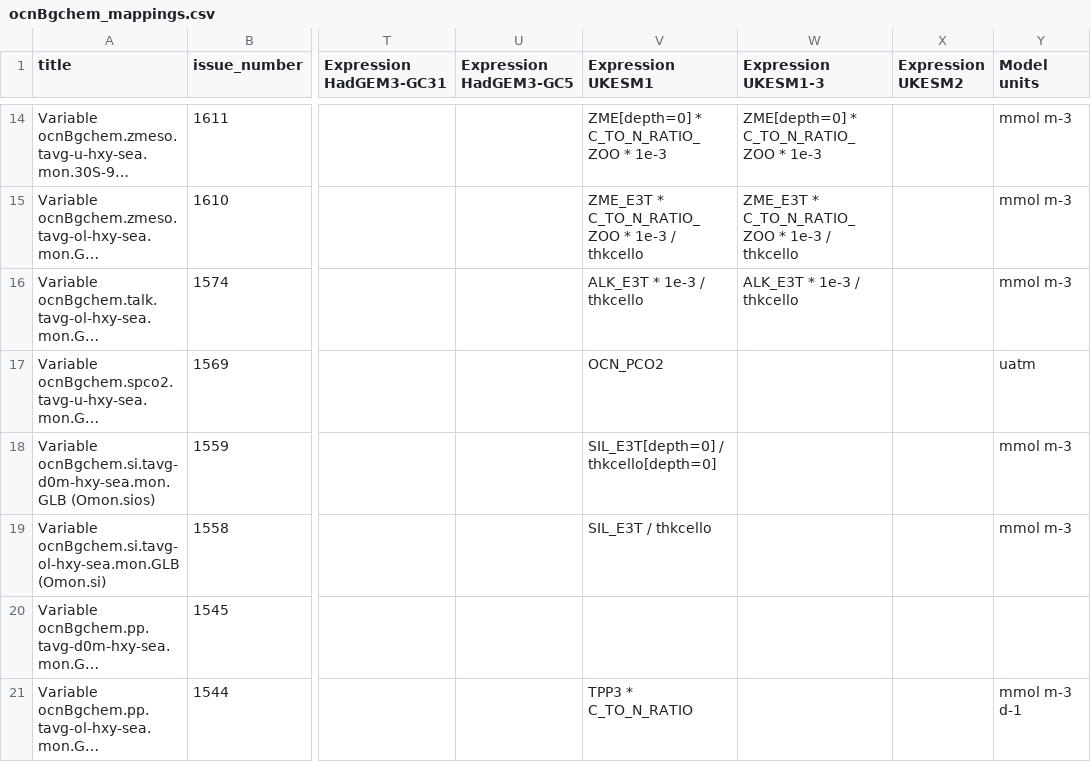
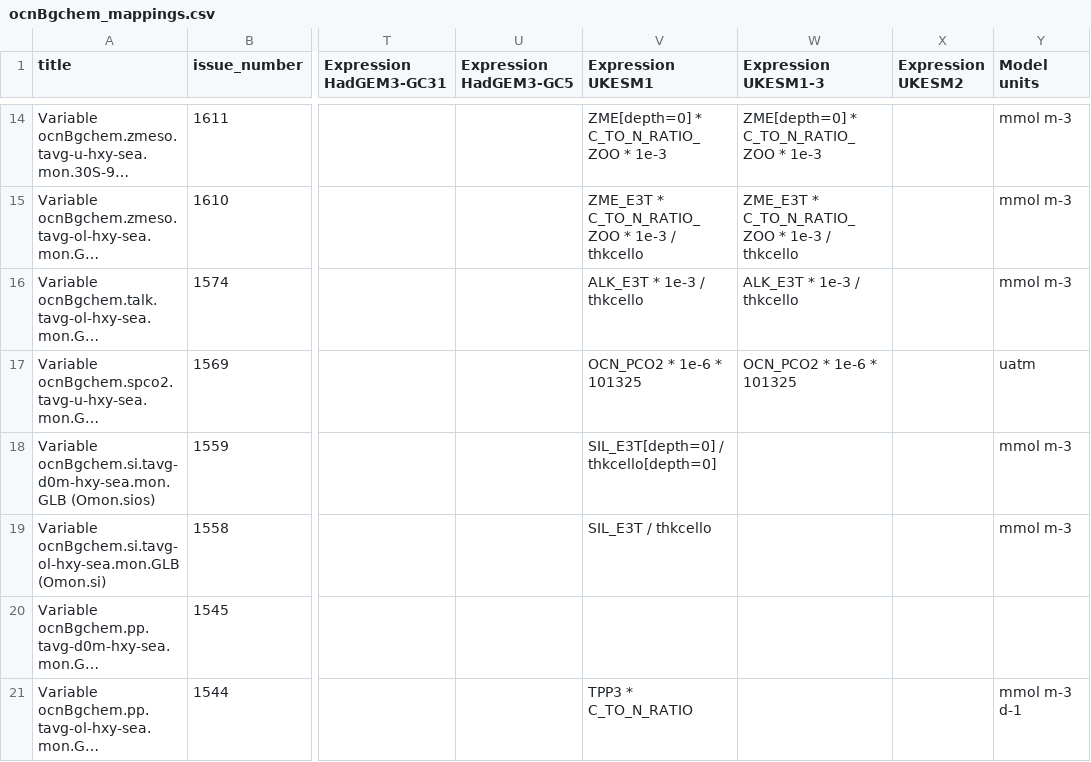
Before and after one commit to UKNCSP/CDDS-CMIP7-mappings, a CSV file: data/ocnBgchem_mappings.csv, drawn as a sheet; only a part is shown, gaps mark what is left out; long unchanged cells end in …; the diff names each change by its address in the sheet, - before the commit and + after, or states it on an @@ line.

```diff
--- a/data/ocnBgchem_mappings.csv
+++ b/data/ocnBgchem_mappings.csv
-V17 (Expression UKESM1): OCN_PCO2
+V17 (Expression UKESM1): OCN_PCO2 * 1e-6 * 101325
-W17 (Expression UKESM1-3): (empty)
+W17 (Expression UKESM1-3): OCN_PCO2 * 1e-6 * 101325
```
Also changed, not shown: data/ocnBgchem_mappings_CMIP6.csv, 2 other files.
